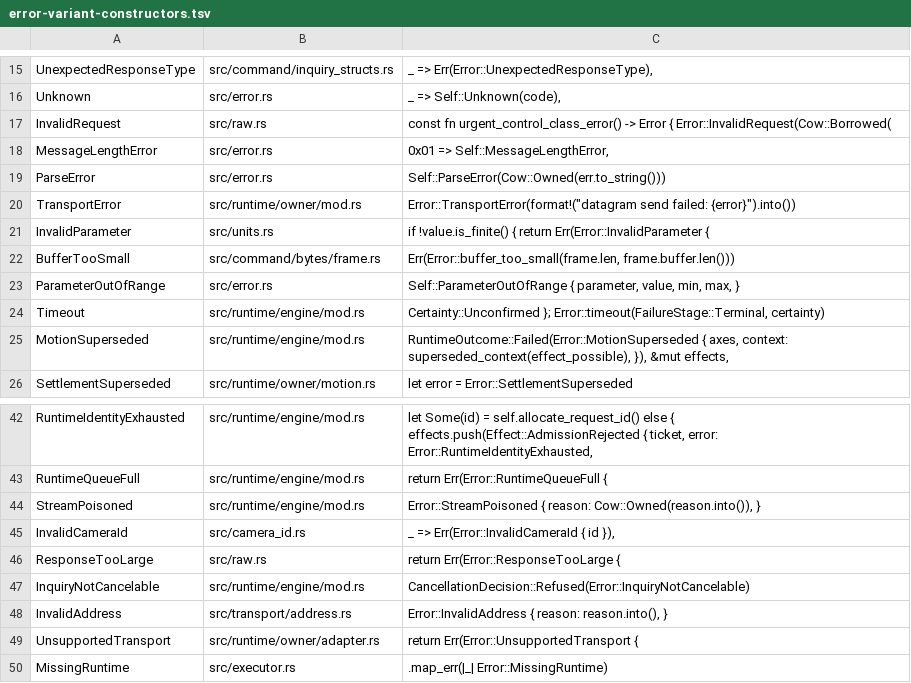
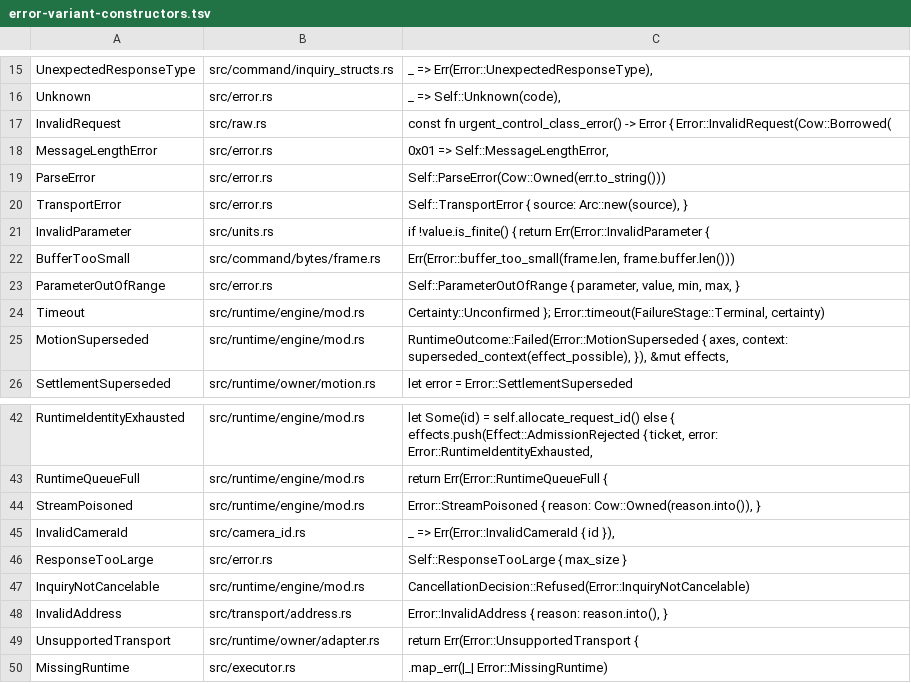
Before and after one commit to GrantSparks/grafton-visca, a TSV file: .github/scripts/error-variant-constructors.tsv, drawn as a sheet; only a part is shown, gaps mark what is left out.

Commit message:
fix: preserve typed transport operation failure causes (#869)
Replace source-less TransportError messages with one source-carrying variant and an idempotent constructor. Preserve failure certainty and the full OS error source chain while keeping the operation-scoped Transport kind and usable-session verdict. Port constructors and patterns to real error causes, retain typed serial encode failures, and update the production constructor inventory.

```diff
--- a/.github/scripts/error-variant-constructors.tsv
+++ b/.github/scripts/error-variant-constructors.tsv
@@ -19,3 +19,3 @@ MessageLengthError	src/error.rs	0x01 => Self::MessageLengthError,
 ParseError	src/error.rs	Self::ParseError(Cow::Owned(err.to_string()))
-TransportError	src/runtime/owner/mod.rs	Error::TransportError(format!("datagram send failed: {error}").into())
+TransportError	src/error.rs	Self::TransportError { source: Arc::new(source), }
 InvalidParameter	src/units.rs	if !value.is_finite() { return Err(Error::InvalidParameter {
@@ -45,3 +45,3 @@ StreamPoisoned	src/runtime/engine/mod.rs	Error::StreamPoisoned { reason: Cow::Ow
 InvalidCameraId	src/camera_id.rs	_ => Err(Error::InvalidCameraId { id }),
-ResponseTooLarge	src/raw.rs	return Err(Error::ResponseTooLarge {
+ResponseTooLarge	src/error.rs	Self::ResponseTooLarge { max_size }
 InquiryNotCancelable	src/runtime/engine/mod.rs	CancellationDecision::Refused(Error::InquiryNotCancelable)
```
Also changed, not shown: 23 other files.
